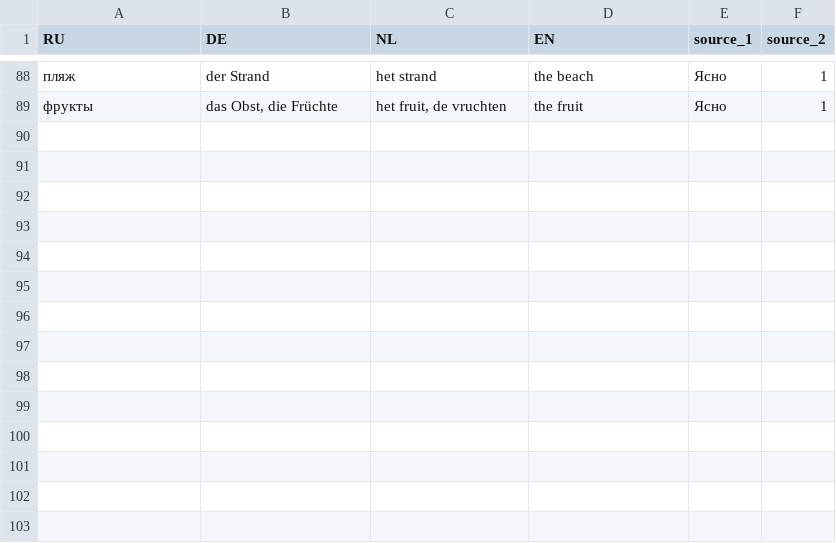
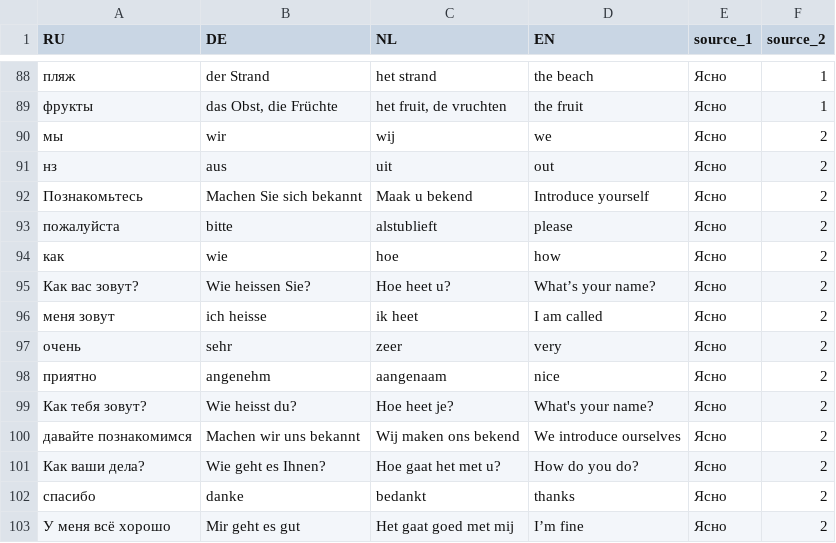
Before and after one commit to gilbertfrancois/rosetta, a CSV file: data/words.csv, drawn as a sheet; only a part is shown, gaps mark what is left out; the diff names each change by its address in the sheet, - before the commit and + after, or states it on an @@ line.

```diff
--- a/data/words.csv
+++ b/data/words.csv
+row 90: мы | wir | wij | we | Ясно | 2
+row 91: нз | aus | uit | out | Ясно | 2
+row 92: Познакомьтесь | Machen Sie sich bekannt | Maak u bekend | Introduce yourself | Ясно | 2
+row 93: пожалуйста | bitte | alstublieft | please | Ясно | 2
+row 94: как | wie | hoe | how | Ясно | 2
+row 95: Как вас зовут? | Wie heissen Sie? | Hoe heet u? | What’s your name? | Ясно | 2
+row 96: меня зовут | ich heisse | ik heet | I am called | Ясно | 2
+row 97: очень | sehr | zeer | very | Ясно | 2
+row 98: приятно | angenehm | aangenaam | nice | Ясно | 2
+row 99: Как тебя зовут? | Wie heisst du? | Hoe heet je? | What's your name? | Ясно | 2
+row 100: давайте познакомимся | Machen wir uns bekannt | Wij maken ons bekend | We introduce ourselves | Ясно | 2
+row 101: Как ваши дела? | Wie geht es Ihnen? | Hoe gaat het met u? | How do you do? | Ясно | 2
+row 102: спасибо | danke | bedankt | thanks | Ясно | 2
+row 103: У меня всё хорошо | Mir geht es gut | Het gaat goed met mij | I’m fine | Ясно | 2
```
Also changed, not shown: 2 other files.
